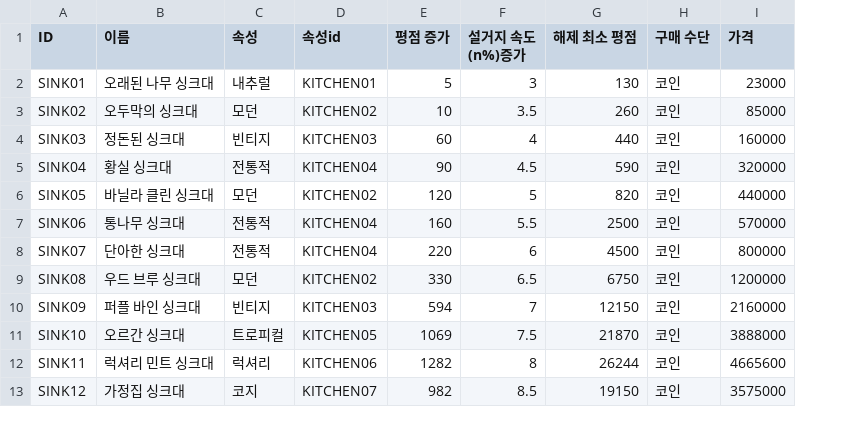
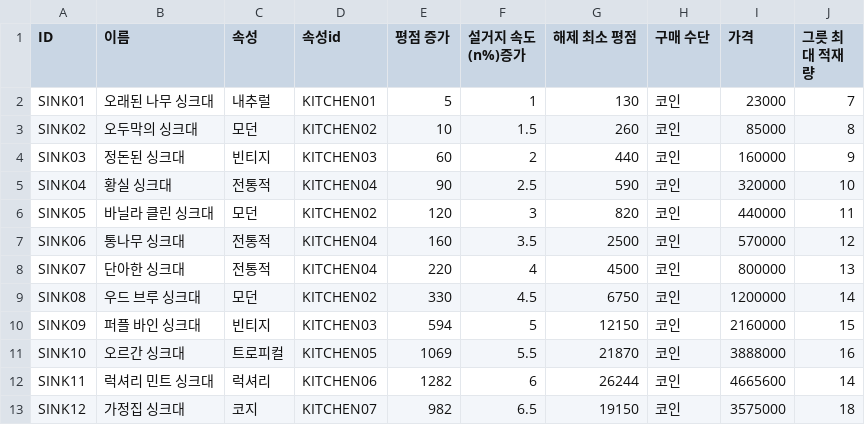
Before and after one commit to dlackdanr777/Panda_Restaurant, a CSV file: Assets/Resources/KitchenUtensilData/CSVData/SinkData.csv, drawn as a sheet; the diff names each change by its address in the sheet, - before the commit and + after, or states it on an @@ line.

```diff
--- a/Assets/Resources/KitchenUtensilData/CSVData/SinkData.csv
+++ b/Assets/Resources/KitchenUtensilData/CSVData/SinkData.csv
+column J (그릇 최대 적재량), rows 2-13: 7 | 8 | 9 | 10 | 11 | 12 | 13 | 14 | 15 | 16 | 14 | 18
-F2 (설거지 속도 (n%)증가): 3
+F2 (설거지 속도 (n%)증가): 1
-F3 (설거지 속도 (n%)증가): 3.5
+F3 (설거지 속도 (n%)증가): 1.5
-F4 (설거지 속도 (n%)증가): 4
+F4 (설거지 속도 (n%)증가): 2
-F5 (설거지 속도 (n%)증가): 4.5
+F5 (설거지 속도 (n%)증가): 2.5
-F6 (설거지 속도 (n%)증가): 5
+F6 (설거지 속도 (n%)증가): 3
-F7 (설거지 속도 (n%)증가): 5.5
+F7 (설거지 속도 (n%)증가): 3.5
-F8 (설거지 속도 (n%)증가): 6
+F8 (설거지 속도 (n%)증가): 4
-F9 (설거지 속도 (n%)증가): 6.5
+F9 (설거지 속도 (n%)증가): 4.5
-F10 (설거지 속도 (n%)증가): 7
+F10 (설거지 속도 (n%)증가): 5
-F11 (설거지 속도 (n%)증가): 7.5
+F11 (설거지 속도 (n%)증가): 5.5
-F12 (설거지 속도 (n%)증가): 8
+F12 (설거지 속도 (n%)증가): 6
-F13 (설거지 속도 (n%)증가): 8.5
+F13 (설거지 속도 (n%)증가): 6.5
```
Also changed, not shown: Assets/Resources/Challenge/REWARD_MAIN.csv, Assets/Resources/FoodData/FoodDataList.csv, 10 other files.
